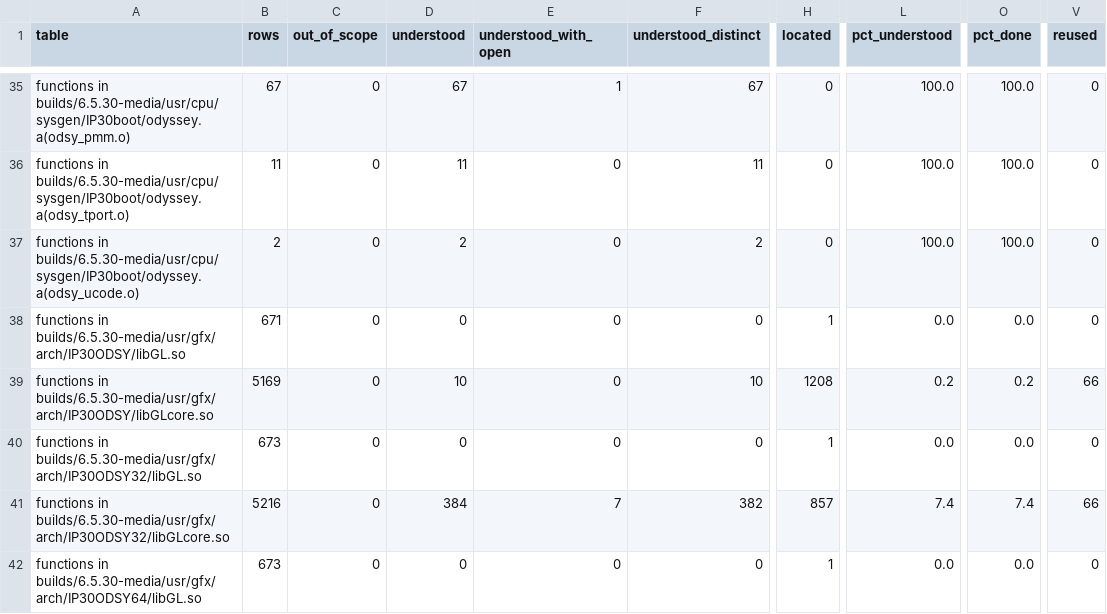
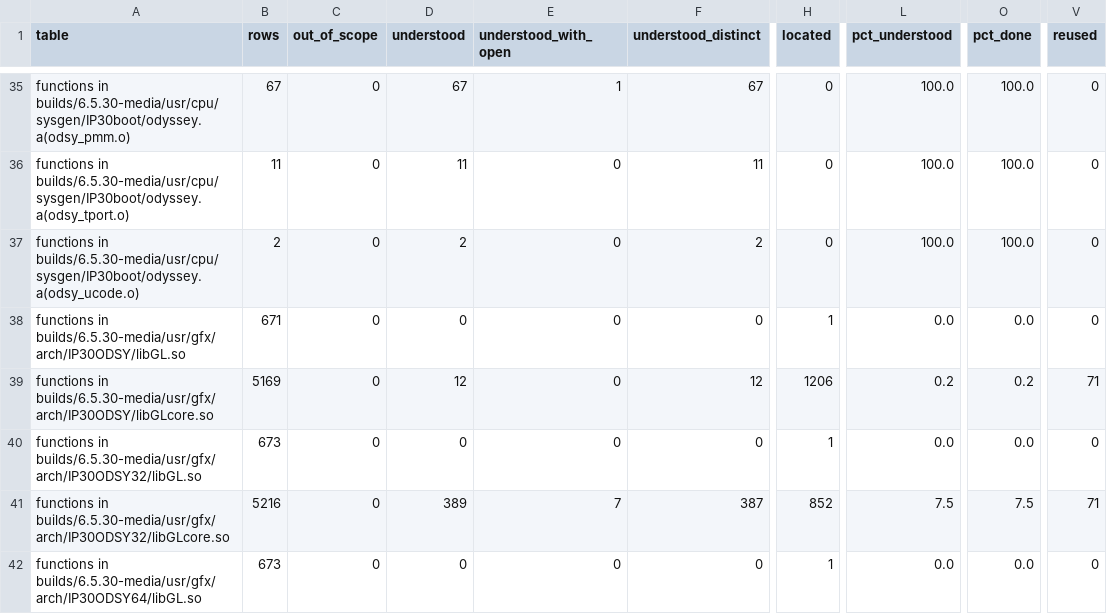
Before and after one commit to jamesbraid/odsy, a TSV file: docs/inventory/summary.tsv, drawn as a sheet; only a part is shown, gaps mark what is left out; the diff covers the shown part only; the diff names each change by its address in the sheet, - before the commit and + after, or states it on an @@ line.

```diff
--- a/docs/inventory/summary.tsv
+++ b/docs/inventory/summary.tsv
-D39 (understood): 10
+D39 (understood): 12
-F39 (understood_distinct): 10
+F39 (understood_distinct): 12
-H39 (located): 1208
+H39 (located): 1206
-V39 (reused): 66
+V39 (reused): 71
-D41 (understood): 384
+D41 (understood): 389
-F41 (understood_distinct): 382
+F41 (understood_distinct): 387
-H41 (located): 857
+H41 (located): 852
-L41 (pct_understood): 7.4
+L41 (pct_understood): 7.5
-O41 (pct_done): 7.4
+O41 (pct_done): 7.5
-V41 (reused): 66
+V41 (reused): 71
```
Also changed, not shown: 54 edited cells elsewhere in this file, 2 other files.
